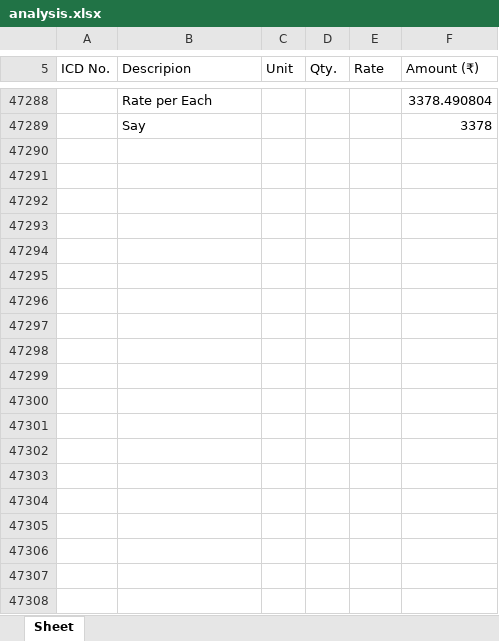
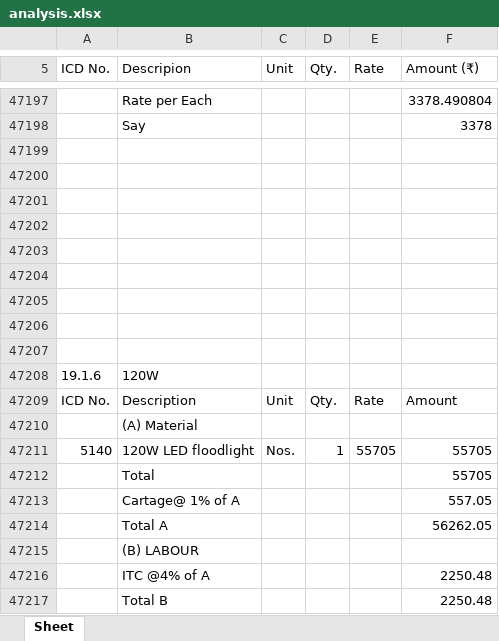
Before and after one commit to manuvarkey/GEstimator, an Excel workbook: spreadsheets/DSREM2025/analysis.xlsx, sheet Sheet, drawn as a sheet; only a part is shown, gaps mark what is left out; values as stored, in another font and other column widths than the file's, no borders; the diff covers the shown part only; the diff names each change by its address in the sheet, - before the commit and + after, or states it on an @@ line.

```diff
--- a/spreadsheets/DSREM2025/analysis.xlsx (sheet Sheet)
+++ b/spreadsheets/DSREM2025/analysis.xlsx (sheet Sheet)
+row 47199: (empty)
+row 47200: (empty)
+row 47201: (empty)
+row 47202: (empty)
+row 47203: (empty)
+row 47204: (empty)
+row 47205: (empty)
+row 47206: (empty)
+row 47207: (empty)
@@ row 6713 moved to row 47208: 19.1.6 @@
+row 47209: ICD No. | Description | Unit | Qty. | Rate | Amount
@@ row 6715 moved to row 47210: (A) Material @@
+row 47211: 5140 | 120W LED floodlight | Nos. | 1 | 55705 | 55705
@@ row 6717 moved to row 47212: Total @@
@@ row 6718 moved to row 47213: Cartage@ 1% of A @@
@@ row 6719 moved to row 47214: Total A @@
@@ row 6720 moved to row 47215: (B) LABOUR @@
+row 47216:  | ITC @4% of A |  |  |  | 2250.48
+row 47217:  | Total B |  |  |  | 2250.48
```
Also changed, not shown: 51 added rows, 67 removed rows and 18 moved rows elsewhere in this sheet, formulas that keep their value, spreadsheets/DSREM2025/resources.xlsx, spreadsheets/DSREM2025/schedule.xlsx, 13 other files.
